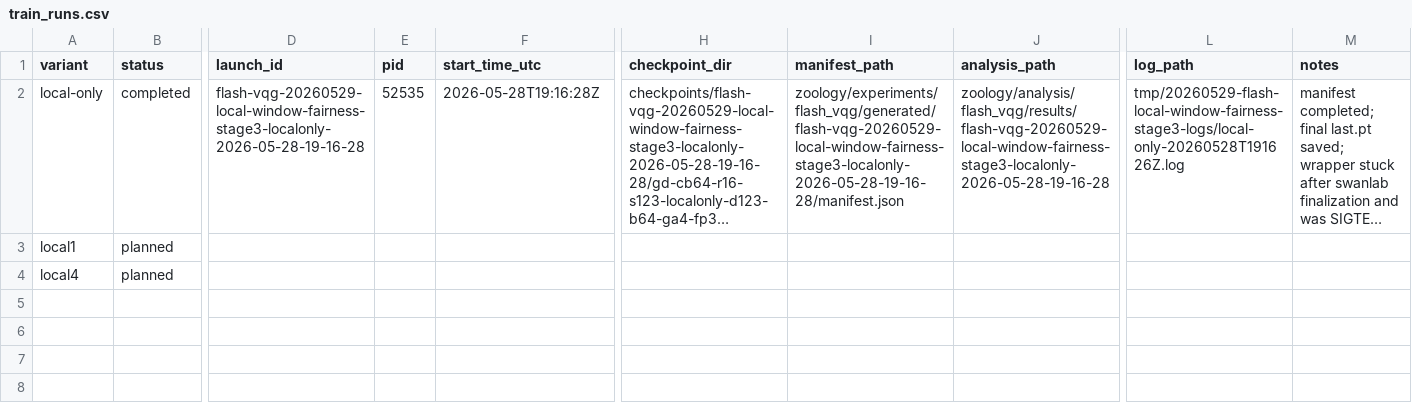
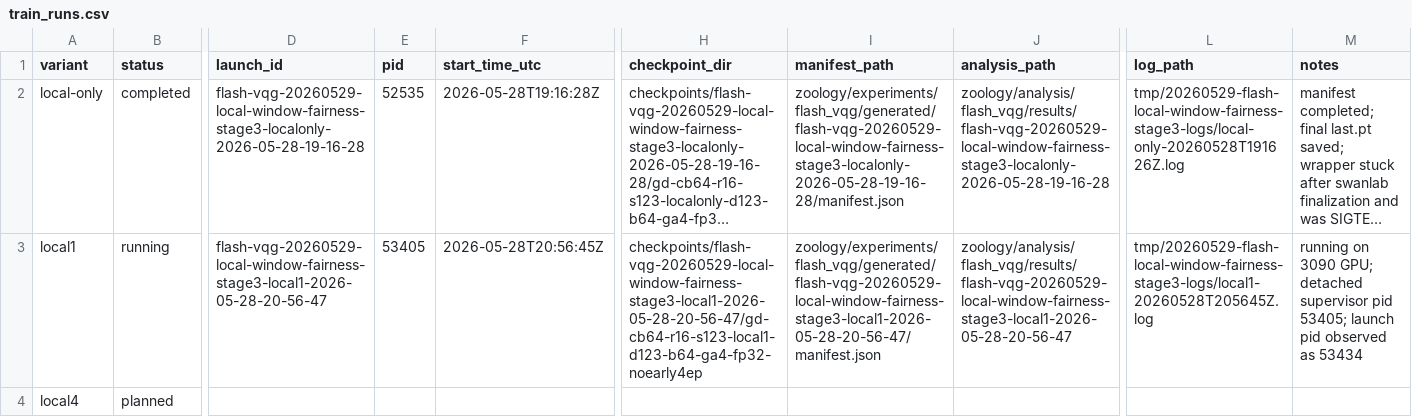
Before and after one commit to BankBro/zoology, a CSV file: docs/artifacts/20260529-flash-local-window-fairness/train_runs.csv, drawn as a sheet; only a part is shown, gaps mark what is left out; long unchanged cells end in …; the diff names each change by its address in the sheet, - before the commit and + after, or states it on an @@ line.

Commit message:
data: record stage3 local1 training start

```diff
--- a/docs/artifacts/20260529-flash-local-window-fairness/train_runs.csv
+++ b/docs/artifacts/20260529-flash-local-window-fairness/train_runs.csv
-B3 (status): planned
+B3 (status): running
-D3 (launch_id): (empty)
+D3 (launch_id): flash-vqg-20260529-local-window-fairness-stage3-local1-2026-05-28-20-56-47
-E3 (pid): (empty)
+E3 (pid): 53405
-F3 (start_time_utc): (empty)
+F3 (start_time_utc): 2026-05-28T20:56:45Z
-H3 (checkpoint_dir): (empty)
+H3 (checkpoint_dir): checkpoints/flash-vqg-20260529-local-window-fairness-stage3-local1-2026-05-28-20-56-47/gd-cb64-r16-s123-local1-d123-b64-ga4-fp32-noearly4ep
-I3 (manifest_path): (empty)
+I3 (manifest_path): zoology/experiments/flash_vqg/generated/flash-vqg-20260529-local-window-fairness-stage3-local1-2026-05-28-20-56-47/manifest.json
-J3 (analysis_path): (empty)
+J3 (analysis_path): zoology/analysis/flash_vqg/results/flash-vqg-20260529-local-window-fairness-stage3-local1-2026-05-28-20-56-47
-L3 (log_path): (empty)
+L3 (log_path): tmp/20260529-flash-local-window-fairness-stage3-logs/local1-20260528T205645Z.log
-M3 (notes): (empty)
+M3 (notes): running on 3090 GPU; detached supervisor pid 53405; launch pid observed as 53434
```
Also changed, not shown: 1 other file.
